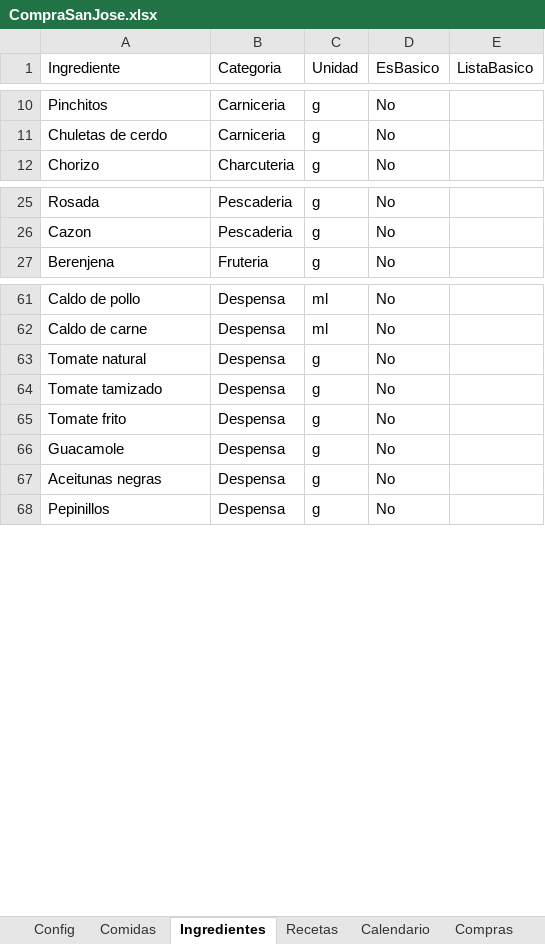
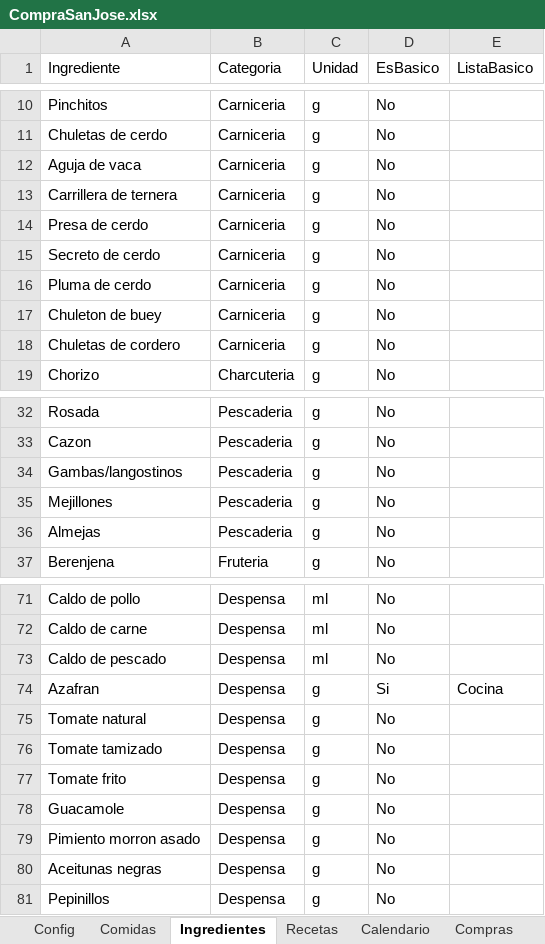
Before and after one commit to CasaEficiente/CompraSanJose, an Excel workbook: data/CompraSanJose.xlsx, sheet Ingredientes, drawn as a sheet; only a part is shown, gaps mark what is left out; values as stored, in another font and other column widths than the file's, no borders; the diff names each change by its address in the sheet, - before the commit and + after, or states it on an @@ line.

```diff
--- a/data/CompraSanJose.xlsx (sheet Ingredientes)
+++ b/data/CompraSanJose.xlsx (sheet Ingredientes)
+row 12: Aguja de vaca | Carniceria | g | No
+row 13: Carrillera de ternera | Carniceria | g | No
+row 14: Presa de cerdo | Carniceria | g | No
+row 15: Secreto de cerdo | Carniceria | g | No
+row 16: Pluma de cerdo | Carniceria | g | No
+row 17: Chuleton de buey | Carniceria | g | No
+row 18: Chuletas de cordero | Carniceria | g | No
+row 34: Gambas/langostinos | Pescaderia | g | No
+row 35: Mejillones | Pescaderia | g | No
+row 36: Almejas | Pescaderia | g | No
+row 73: Caldo de pescado | Despensa | ml | No
+row 74: Azafran | Despensa | g | Si | Cocina
+row 79: Pimiento morron asado | Despensa | g | No
```
Also changed, not shown: sheet Recetas, sheet ListaCompra, sheet Comidas, 5 other files.
